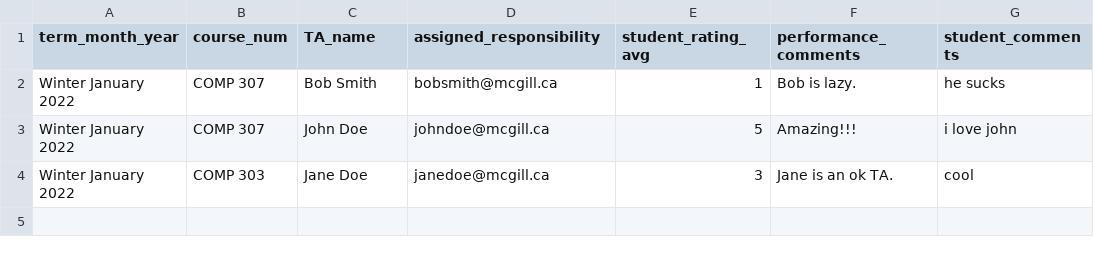
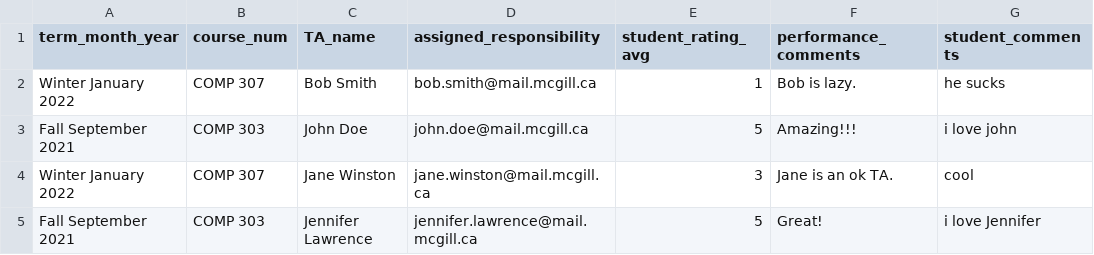
Before and after one commit to sandynguyen8928/SOCSTAManagement, a CSV file: manage/report.csv, drawn as a sheet.

```diff
--- a/manage/report.csv
+++ b/manage/report.csv
@@ -1,4 +1,5 @@
 term_month_year,course_num,TA_name,assigned_responsibility,student_rating_avg,performance_comments,student_comments
-Winter January 2022,COMP 307,Bob Smith,bobsmith@mcgill.ca,1,"Bob is lazy.","he sucks"
-Winter January 2022,COMP 307,John Doe,johndoe@mcgill.ca,5,"Amazing!!!","i love john"
-Winter January 2022,COMP 303,Jane Doe,janedoe@mcgill.ca,3,"Jane is an ok TA.","cool"
+Winter January 2022,COMP 307,Bob Smith,bob.smith@mail.mcgill.ca,1,"Bob is lazy.","he sucks"
+Fall September 2021,COMP 303,John Doe,john.doe@mail.mcgill.ca,5,"Amazing!!!","i love john"
+Winter January 2022,COMP 307,Jane Winston,jane.winston@mail.mcgill.ca,3,"Jane is an ok TA.","cool"
+Fall September 2021,COMP 303,Jennifer Lawrence,jennifer.lawrence@mail.mcgill.ca,5,"Great!","i love Jennifer"
```
Also changed, not shown: admin/database/TACohort.csv, manage/performance.csv, 4 other files.
